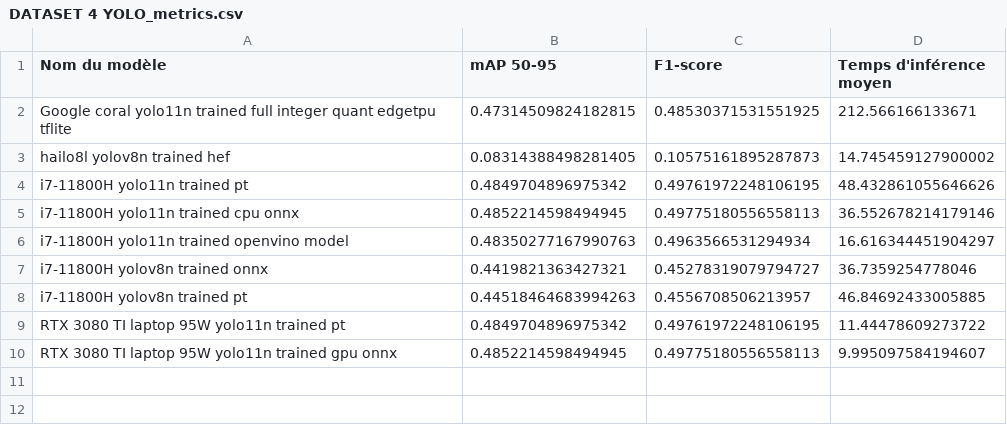
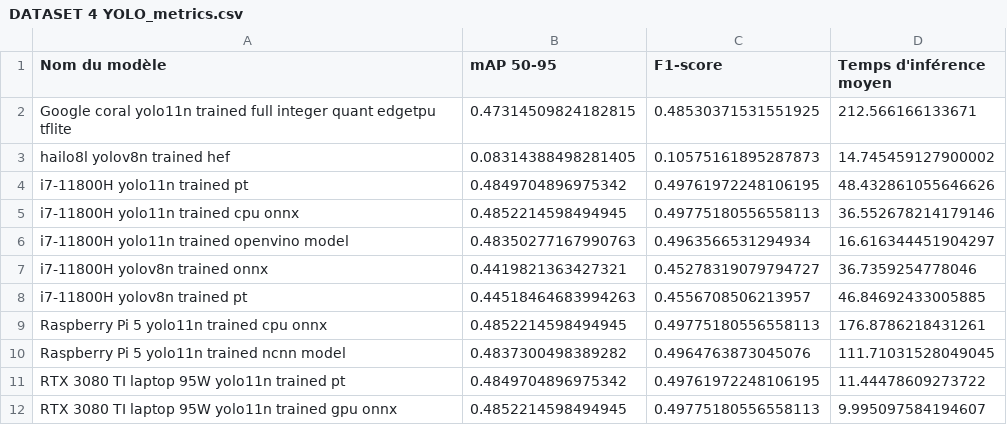
Before and after one commit to Colin-de-Seroux/Projet_developpement_logiciel_application_IA_embarquee, a CSV file: results/benchmarking/DATASET 4 YOLO_metrics.csv, drawn as a sheet.

```diff
--- a/results/benchmarking/DATASET 4 YOLO_metrics.csv
+++ b/results/benchmarking/DATASET 4 YOLO_metrics.csv
@@ -8,2 +8,4 @@ i7-11800H yolov8n trained onnx,0.4419821363427321,0.45278319079794727,36.7359254
 i7-11800H yolov8n trained pt,0.44518464683994263,0.4556708506213957,46.84692433005885
+Raspberry Pi 5 yolo11n trained cpu onnx,0.4852214598494945,0.49775180556558113,176.8786218431261
+Raspberry Pi 5 yolo11n trained ncnn model,0.4837300498389282,0.4964763873045076,111.71031528049045
 RTX 3080 TI laptop 95W yolo11n trained pt,0.4849704896975342,0.49761972248106195,11.44478609273722
```
Also changed, not shown: results/benchmarking/DATASET 4 ALL_metrics.csv, results/benchmarking/DATASET 4 FASTER RCNN_metrics.csv, 12 other files.
